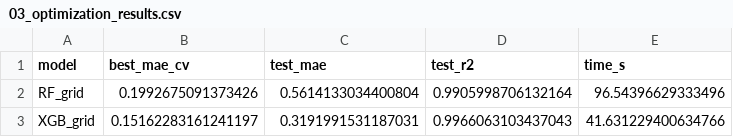
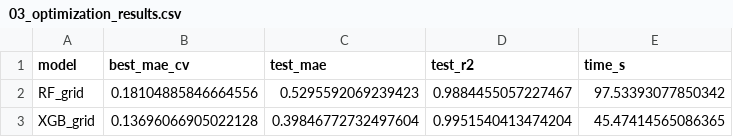
Before and after one commit to aina-carbonell/besso_digital_optimitzacio_produccio_penicilina, a CSV file: fases/4_optimitzacio_interpretabilitat/outputs/03_optimization_results.csv, drawn as a sheet.

```diff
--- a/fases/4_optimitzacio_interpretabilitat/outputs/03_optimization_results.csv
+++ b/fases/4_optimitzacio_interpretabilitat/outputs/03_optimization_results.csv
@@ -1,3 +1,3 @@
 model,best_mae_cv,test_mae,test_r2,time_s
-RF_grid,0.1992675091373426,0.5614133034400804,0.9905998706132164,96.54396629333496
-XGB_grid,0.15162283161241197,0.3191991531187031,0.9966063103437043,41.631229400634766
+RF_grid,0.18104885846664556,0.5295592069239423,0.9884455057227467,97.53393077850342
+XGB_grid,0.13696066905022128,0.39846772732497604,0.9951540413474204,45.47414565086365
```
Also changed, not shown: fases/4_optimitzacio_interpretabilitat/outputs/01_shap_feature_importance.csv, fases/4_optimitzacio_interpretabilitat/outputs/01_shap_values.csv, 19 other files.
